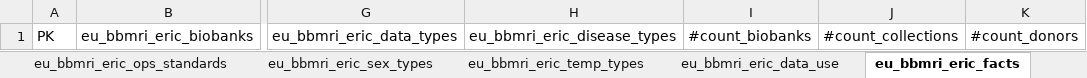
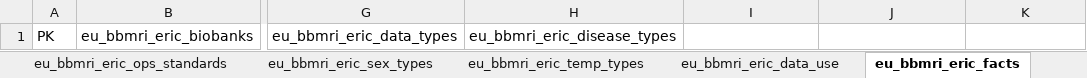
Before and after one commit to svituz/dev-molgenis-app-rd-finder, an Excel workbook: empty_eric_ext_star.xlsx, sheet eu_bbmri_eric_facts, drawn as a sheet; only a part is shown, gaps mark what is left out; values as stored, in another font and other column widths than the file's, no borders; the diff names each change by its address in the sheet, - before the commit and + after, or states it on an @@ line.

Commit message:
star_model_count needs data tables

```diff
--- a/empty_eric_ext_star.xlsx (sheet eu_bbmri_eric_facts)
+++ b/empty_eric_ext_star.xlsx (sheet eu_bbmri_eric_facts)
-I1: #count_biobanks
+I1: (empty)
-J1: #count_collections
+J1: (empty)
-K1: #count_donors
+K1: (empty)
```
Also changed, not shown: 2 other files.
